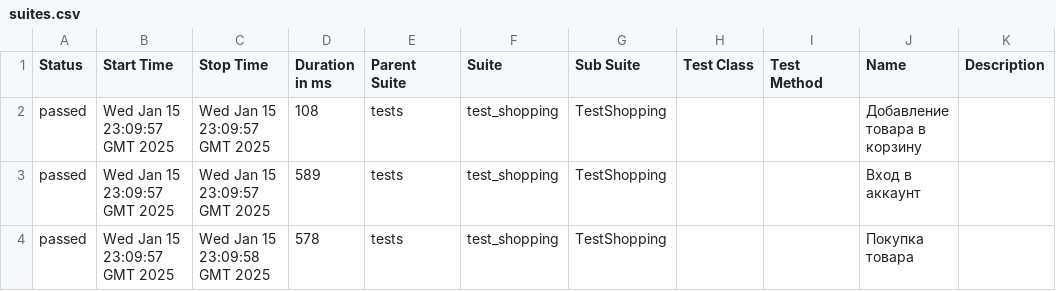
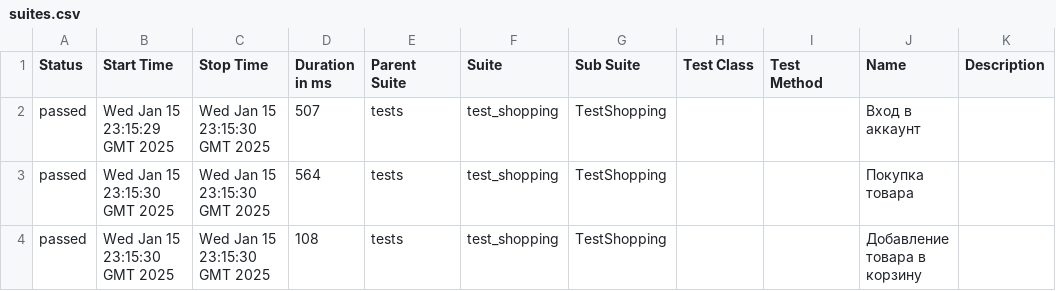
Before and after one commit to Prolngit/e2e_test_shop, a CSV file: data/suites.csv, drawn as a sheet.

Commit message:
Deploying to gh-pages from @ Fiklesss/e2e_test_shop@6265fd347ad52ee327d3c3582cb6b46b977f6772 🚀

```diff
--- a/data/suites.csv
+++ b/data/suites.csv
@@ -1,4 +1,4 @@
 "Status","Start Time","Stop Time","Duration in ms","Parent Suite","Suite","Sub Suite","Test Class","Test Method","Name","Description"
-"passed","Wed Jan 15 23:09:57 GMT 2025","Wed Jan 15 23:09:57 GMT 2025","108","tests","test_shopping","TestShopping","","","Добавление товара в корзину",""
-"passed","Wed Jan 15 23:09:57 GMT 2025","Wed Jan 15 23:09:57 GMT 2025","589","tests","test_shopping","TestShopping","","","Вход в аккаунт",""
-"passed","Wed Jan 15 23:09:57 GMT 2025","Wed Jan 15 23:09:58 GMT 2025","578","tests","test_shopping","TestShopping","","","Покупка товара",""
+"passed","Wed Jan 15 23:15:29 GMT 2025","Wed Jan 15 23:15:30 GMT 2025","507","tests","test_shopping","TestShopping","","","Вход в аккаунт",""
+"passed","Wed Jan 15 23:15:30 GMT 2025","Wed Jan 15 23:15:30 GMT 2025","564","tests","test_shopping","TestShopping","","","Покупка товара",""
+"passed","Wed Jan 15 23:15:30 GMT 2025","Wed Jan 15 23:15:30 GMT 2025","108","tests","test_shopping","TestShopping","","","Добавление товара в корзину",""
```
Also changed, not shown: 17 other files.
